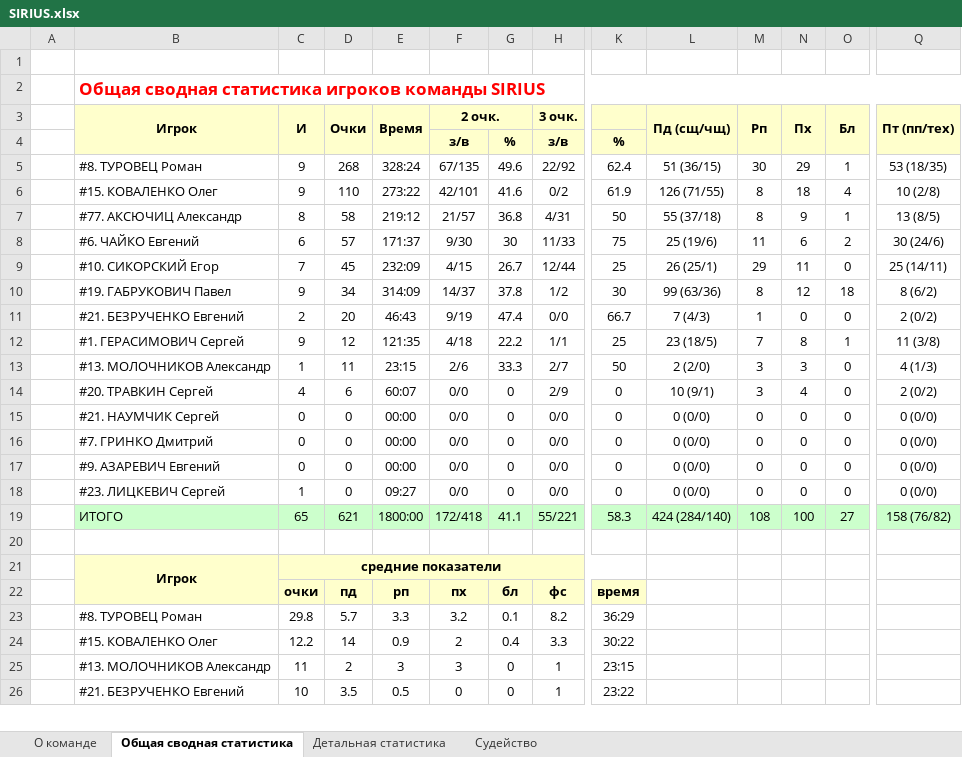
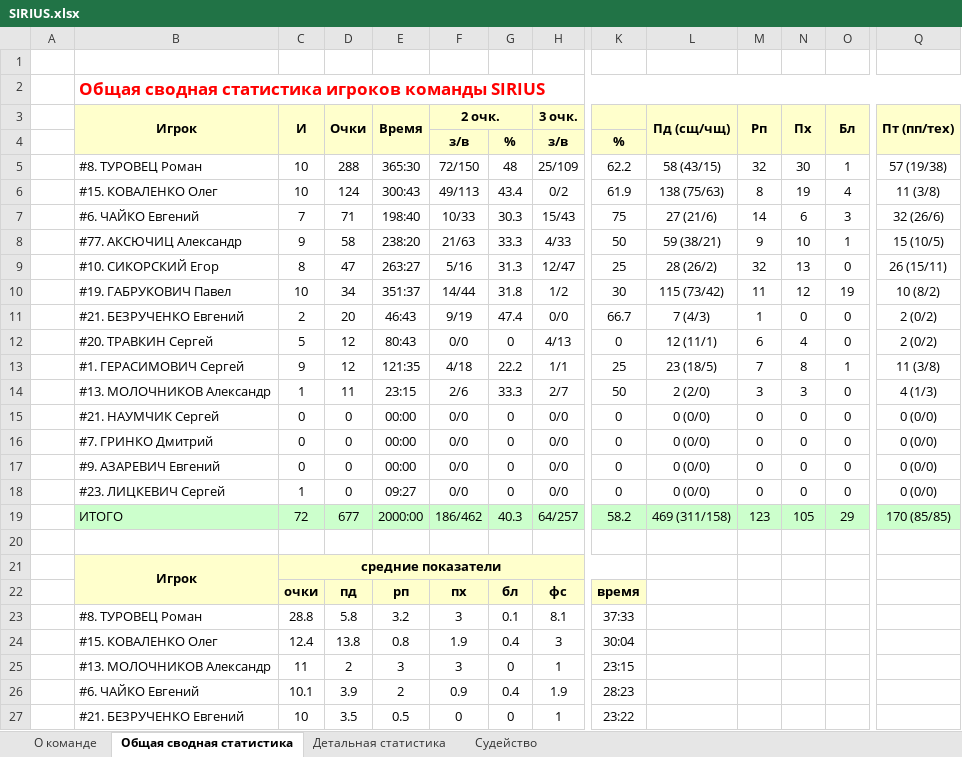
Before and after one commit to GerasimovichSergey/SIRIUS, an Excel workbook: public/statistic/SIRIUS.xlsx, sheet Общая сводная статистика, drawn as a sheet; only a part is shown, gaps mark what is left out; values as stored, in another font and other column widths than the file's, no borders; removed rows and columns are numbered as before the commit, all else as after; rows hold the shown columns only; the diff covers the shown part only; the diff names each change by its address in the sheet, - before the commit and + after, or states it on an @@ line.

```diff
--- a/public/statistic/SIRIUS.xlsx (sheet Общая сводная статистика)
+++ b/public/statistic/SIRIUS.xlsx (sheet Общая сводная статистика)
-row 5:  | #8. ТУРОВЕЦ Роман | 9 | 268 | 328:24 | 67/135 | 49.6 | 22/92 | 62.4 | 51 (36/15) | 30 | 29 | 1 | 53 (18/35)
+row 5:  | #8. ТУРОВЕЦ Роман | 10 | 288 | 365:30 | 72/150 | 48 | 25/109 | 62.2 | 58 (43/15) | 32 | 30 | 1 | 57 (19/38)
-C6 (И): 9
+C6 (И): 10
-D6 (Очки): 110
+D6 (Очки): 124
-E6 (Время): 273:22
+E6 (Время): 300:43
-F6 (2 очк.): 42/101
+F6 (2 очк.): 49/113
-G6: 41.6
+G6: 43.4
-L6 (Пд (сщ/чщ)): 126 (71/55)
+L6 (Пд (сщ/чщ)): 138 (75/63)
-N6 (Пх): 18
+N6 (Пх): 19
-Q6 (Пт (пп/тех)): 10 (2/8)
+Q6 (Пт (пп/тех)): 11 (3/8)
-row 7:  | #77. АКСЮЧИЦ Александр | 8 | 58 | 219:12 | 21/57 | 36.8 | 4/31 | 50 | 55 (37/18) | 8 | 9 | 1 | 13 (8/5)
-row 8:  | #6. ЧАЙКО Евгений | 6 | 57 | 171:37 | 9/30 | 30 | 11/33 | 75 | 25 (19/6) | 11 | 6 | 2 | 30 (24/6)
-row 9:  | #10. СИКОРСКИЙ Егор | 7 | 45 | 232:09 | 4/15 | 26.7 | 12/44 | 25 | 26 (25/1) | 29 | 11 | 0 | 25 (14/11)
-row 10:  | #19. ГАБРУКОВИЧ Павел | 9 | 34 | 314:09 | 14/37 | 37.8 | 1/2 | 30 | 99 (63/36) | 8 | 12 | 18 | 8 (6/2)
+row 7:  | #6. ЧАЙКО Евгений | 7 | 71 | 198:40 | 10/33 | 30.3 | 15/43 | 75 | 27 (21/6) | 14 | 6 | 3 | 32 (26/6)
+row 8:  | #77. АКСЮЧИЦ Александр | 9 | 58 | 238:20 | 21/63 | 33.3 | 4/33 | 50 | 59 (38/21) | 9 | 10 | 1 | 15 (10/5)
+row 9:  | #10. СИКОРСКИЙ Егор | 8 | 47 | 263:27 | 5/16 | 31.3 | 12/47 | 25 | 28 (26/2) | 32 | 13 | 0 | 26 (15/11)
+row 10:  | #19. ГАБРУКОВИЧ Павел | 10 | 34 | 351:37 | 14/44 | 31.8 | 1/2 | 30 | 115 (73/42) | 11 | 12 | 19 | 10 (8/2)
+row 12:  | #20. ТРАВКИН Сергей | 5 | 12 | 80:43 | 0/0 | 0 | 4/13 | 0 | 12 (11/1) | 6 | 4 | 0 | 2 (0/2)
-row 14:  | #20. ТРАВКИН Сергей | 4 | 6 | 60:07 | 0/0 | 0 | 2/9 | 0 | 10 (9/1) | 3 | 4 | 0 | 2 (0/2)
-row 19:  | ИТОГО | 65 | 621 | 1800:00 | 172/418 | 41.1 | 55/221 | 58.3 | 424 (284/140) | 108 | 100 | 27 | 158 (76/82)
+row 19:  | ИТОГО | 72 | 677 | 2000:00 | 186/462 | 40.3 | 64/257 | 58.2 | 469 (311/158) | 123 | 105 | 29 | 170 (85/85)
-row 23:  | #8. ТУРОВЕЦ Роман | 29.8 | 5.7 | 3.3 | 3.2 | 0.1 | 8.2 | 36:29
-row 24:  | #15. КОВАЛЕНКО Олег | 12.2 | 14 | 0.9 | 2 | 0.4 | 3.3 | 30:22
+row 23:  | #8. ТУРОВЕЦ Роман | 28.8 | 5.8 | 3.2 | 3 | 0.1 | 8.1 | 37:33
+row 24:  | #15. КОВАЛЕНКО Олег | 12.4 | 13.8 | 0.8 | 1.9 | 0.4 | 3 | 30:04
+row 26:  | #6. ЧАЙКО Евгений | 10.1 | 3.9 | 2 | 0.9 | 0.4 | 1.9 | 28:23
```
Also changed, not shown: 3 added rows, 4 removed rows and 8 edited cells elsewhere in this sheet, sheet Детальная статистика, sheet Судейство, sheet О команде, public/statistic/best-nominations.xlsx, public/statistic/teams-position.xlsx, 4 other files.
